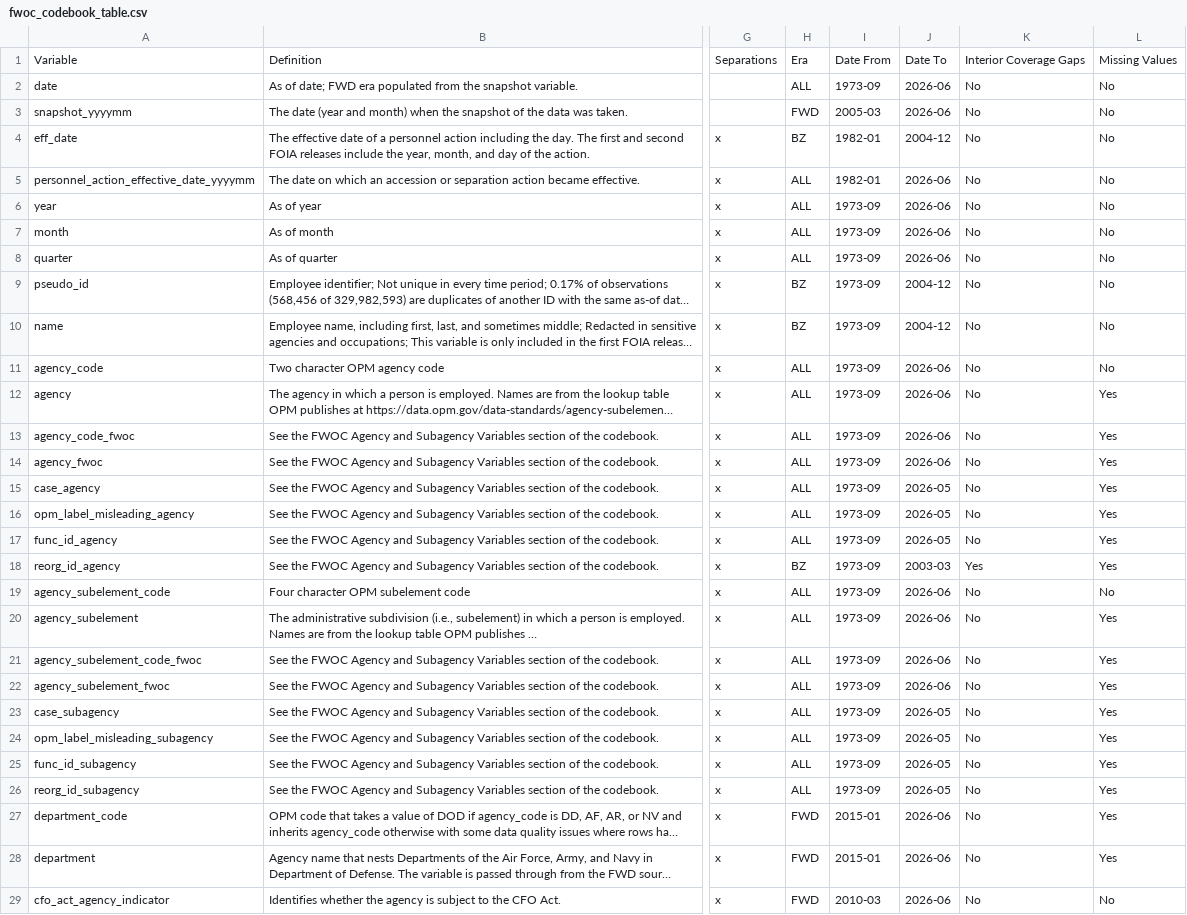
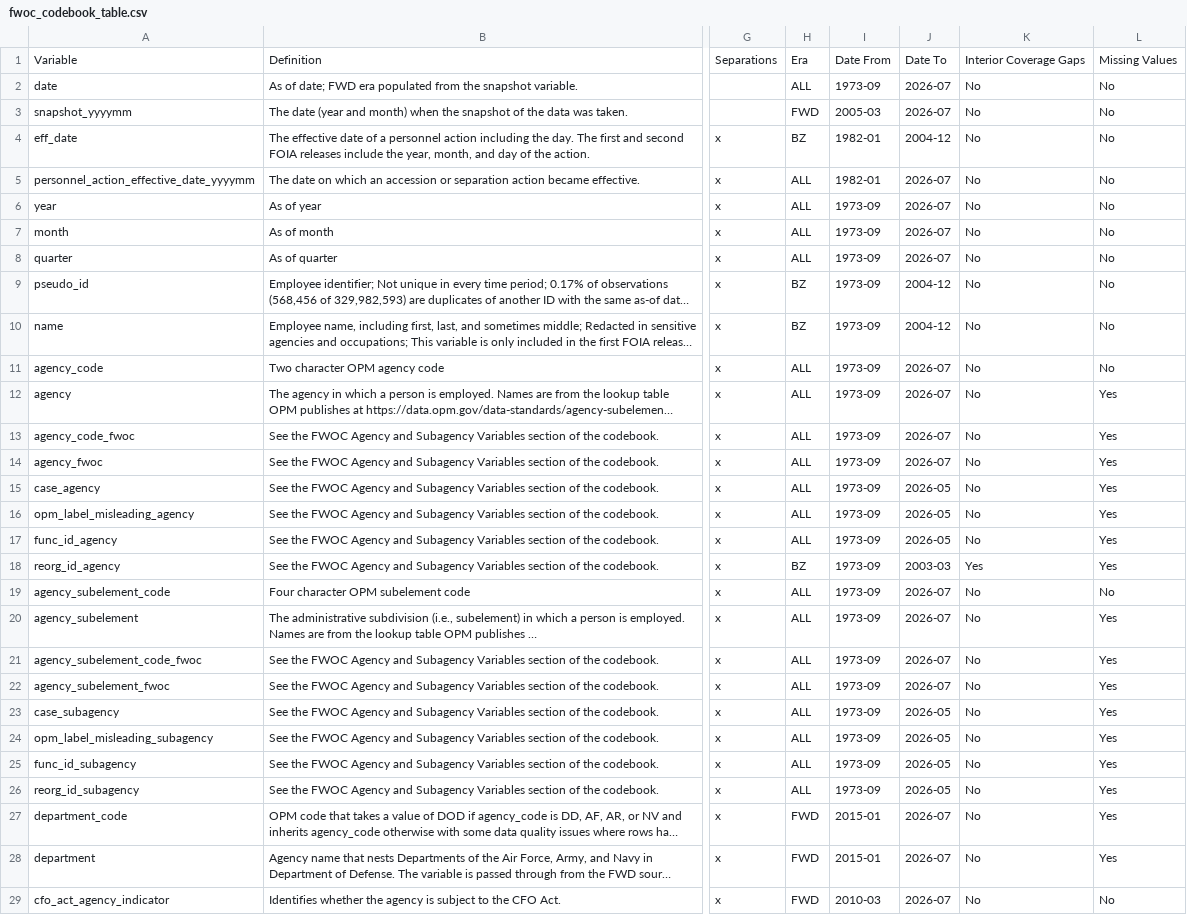
Before and after one commit to georgetown-mdi/FWOC, a CSV file: metadata/codebook/fwoc_codebook_table.csv, drawn as a sheet; only a part is shown, gaps mark what is left out; long unchanged cells end in …; the diff covers the shown part only; the diff names each change by its address in the sheet, - before the commit and + after, or states it on an @@ line.

```diff
--- a/metadata/codebook/fwoc_codebook_table.csv
+++ b/metadata/codebook/fwoc_codebook_table.csv
-J2:J3: 2026-06
+J2:J3: 2026-07
-J5:J8: 2026-06
+J5:J8: 2026-07
-J11:J14: 2026-06
+J11:J14: 2026-07
-J19:J22: 2026-06
+J19:J22: 2026-07
-J27:J29: 2026-06
+J27:J29: 2026-07
```
Also changed, not shown: 87 edited cells elsewhere in this file, metadata/labels/agency_labels_fwoc.csv, metadata/labels/subagency_labels_fwoc.csv, 2 other files.
